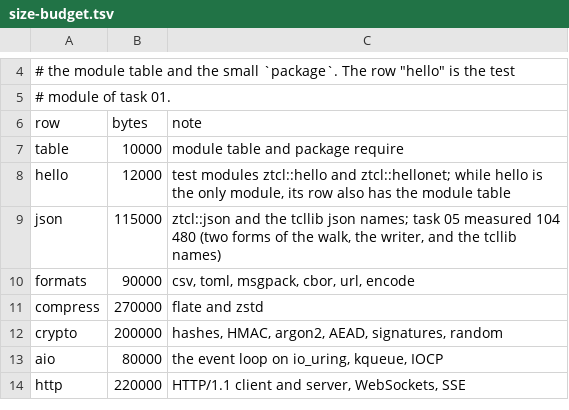
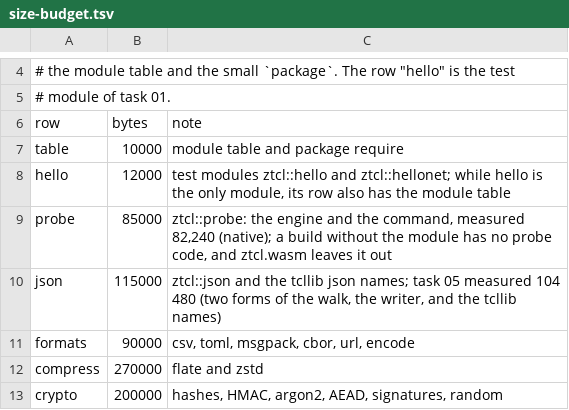
Before and after one commit to beetlebugorg/ztcl, a TSV file: tools/size-budget.tsv, drawn as a sheet; only a part is shown, gaps mark what is left out; the shorter side is filled out with more unchanged rows.

Commit message:
Add ztcl::probe: probes on procs, lines, commands, variables, errors
A probe records captured values in a ring buffer each time its target
runs, with no change to the script. A proc or line probe compiles that
body again with a probe instruction, and the JIT does not compile such
a body, so other procs keep their machine code. Variable and command
probes are entries of the trace cells and wrappers that run no script.
The condition and captures run with their own compute budget, so the
compute units of a script are equal with and without probes.

Part 1 of #256.

```diff
--- a/tools/size-budget.tsv
+++ b/tools/size-budget.tsv
@@ -8,2 +8,3 @@ table	10000	module table and package require
 hello	12000	test modules ztcl::hello and ztcl::hellonet; while hello is the only module, its row also has the module table
+probe	85000	ztcl::probe: the engine and the command, measured 82,240 (native); a build without the module has no probe code, and ztcl.wasm leaves it out
 json	115000	ztcl::json and the tcllib json names; task 05 measured 104 480 (two forms of the walk, the writer, and the tcllib names)
```
Also changed, not shown: 19 other files.
